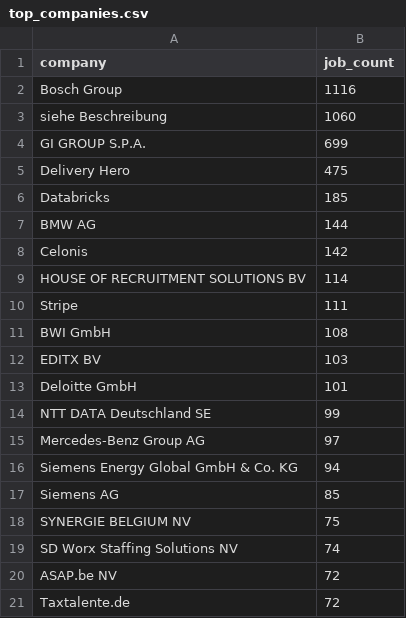
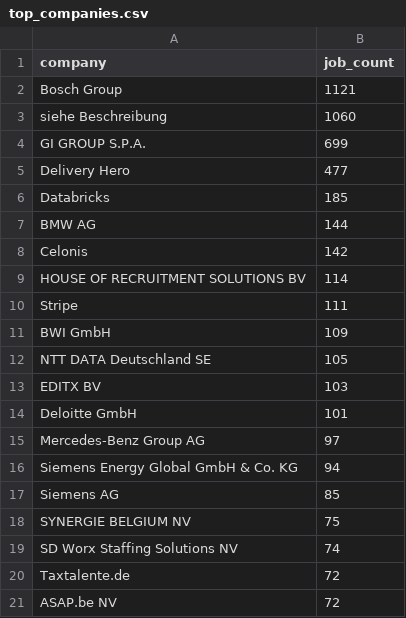
Before and after one commit to ritesh8303/dataforge, a CSV file: data/gold/top_companies.csv, drawn as a sheet.

```diff
--- a/data/gold/top_companies.csv
+++ b/data/gold/top_companies.csv
@@ -1,6 +1,6 @@
 company,job_count
-Bosch Group,1116
+Bosch Group,1121
 siehe Beschreibung,1060
 GI GROUP S.P.A.,699
-Delivery Hero,475
+Delivery Hero,477
 Databricks,185
@@ -10,6 +10,6 @@ HOUSE OF RECRUITMENT SOLUTIONS BV,114
 Stripe,111
-BWI GmbH,108
+BWI GmbH,109
+NTT DATA Deutschland SE,105
 EDITX BV,103
 Deloitte GmbH,101
-NTT DATA Deutschland SE,99
 Mercedes-Benz Group AG,97
@@ -19,3 +19,3 @@ SYNERGIE BELGIUM NV,75
 SD Worx Staffing Solutions NV,74
+Taxtalente.de,72
 ASAP.be NV,72
-Taxtalente.de,72
```
Also changed, not shown: data/gold/jobs_by_region.csv, data/gold/top_locations.csv, 10 other files.
